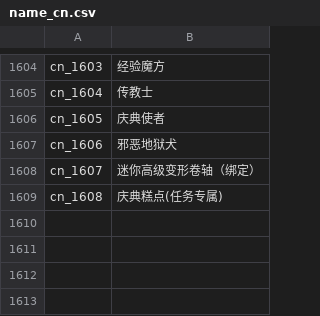
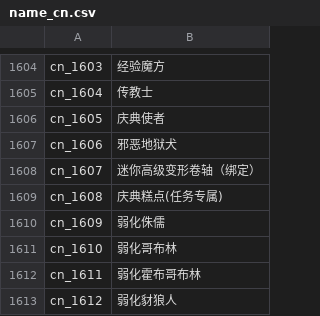
Before and after one commit to oberon-wu/teon-lang, a CSV file: name/name_cn.csv, drawn as a sheet; only a part is shown, gaps mark what is left out; the diff names each change by its address in the sheet, - before the commit and + after, or states it on an @@ line.

```diff
--- a/name/name_cn.csv
+++ b/name/name_cn.csv
+row 1610: cn_1609 | 弱化侏儒
+row 1611: cn_1610 | 弱化哥布林
+row 1612: cn_1611 | 弱化霍布哥布林
+row 1613: cn_1612 | 弱化豺狼人
```
Also changed, not shown: name/name_de.csv, name/name_en.csv, 6 other files.
